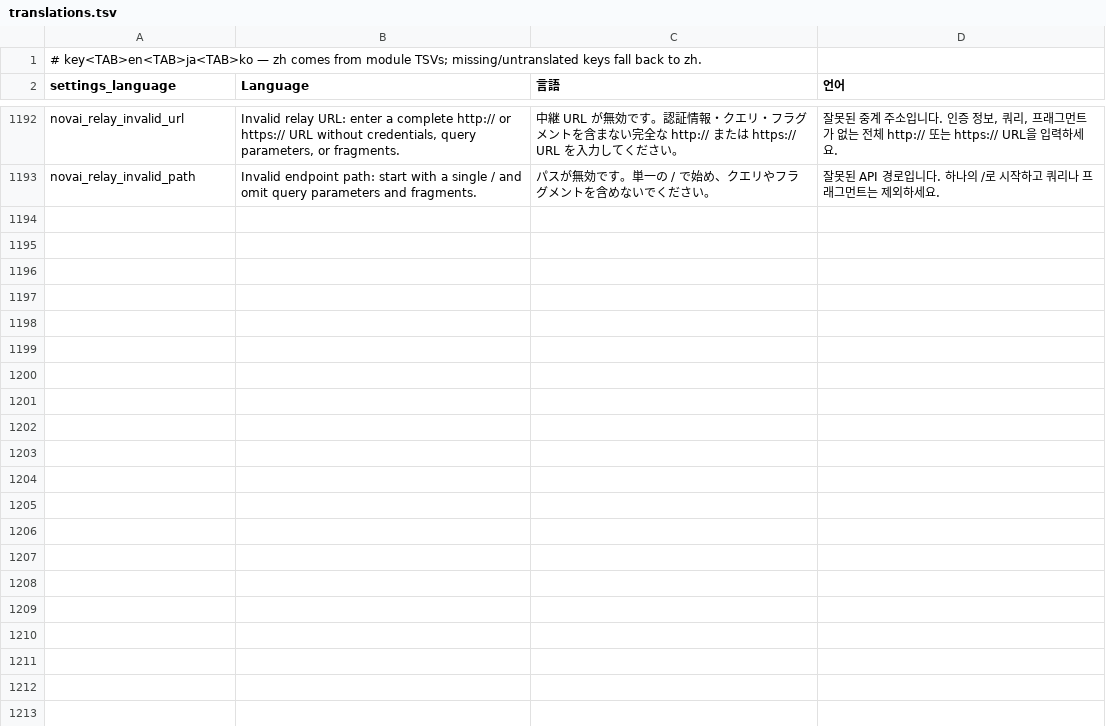
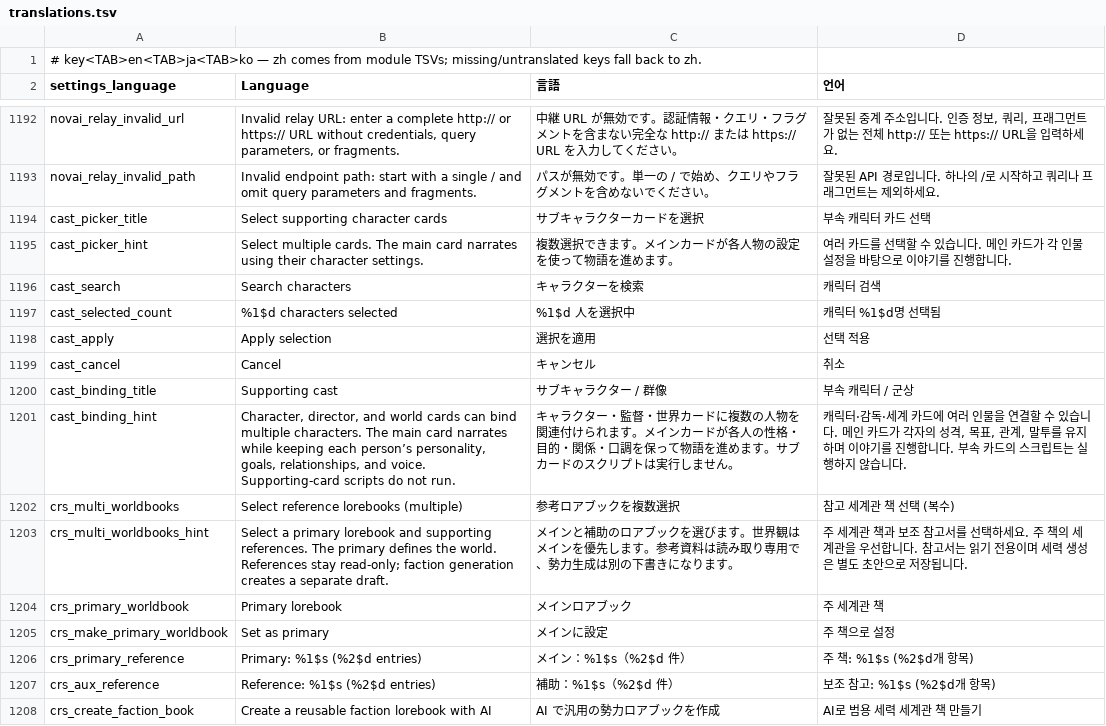
Before and after one commit to braze-taffo/tellev, a TSV file: _i18n/translations.tsv, drawn as a sheet; only a part is shown, gaps mark what is left out.

Commit message:
Release 1.7.1.4 with multi-reference creation and character cast support
支持多世界书参考、主世界书与势力世界书创作、附属角色绑定和导出；修复中转工具调用兼容性。三个构建变体各 1074 项单元测试通过、2 项跳过，Release 构建和 lintDebug 通过。

```diff
--- a/_i18n/translations.tsv
+++ b/_i18n/translations.tsv
@@ -1193 +1193,16 @@ novai_relay_invalid_url	Invalid relay URL: enter a complete http:// or https://
 novai_relay_invalid_path	Invalid endpoint path: start with a single / and omit query parameters and fragments.	パスが無効です。単一の / で始め、クエリやフラグメントを含めないでください。	잘못된 API 경로입니다. 하나의 /로 시작하고 쿼리나 프래그먼트는 제외하세요.
+cast_picker_title	Select supporting character cards	サブキャラクターカードを選択	부속 캐릭터 카드 선택
+cast_picker_hint	Select multiple cards. The main card narrates using their character settings.	複数選択できます。メインカードが各人物の設定を使って物語を進めます。	여러 카드를 선택할 수 있습니다. 메인 카드가 각 인물 설정을 바탕으로 이야기를 진행합니다.
+cast_search	Search characters	キャラクターを検索	캐릭터 검색
+cast_selected_count	%1$d characters selected	%1$d 人を選択中	캐릭터 %1$d명 선택됨
+cast_apply	Apply selection	選択を適用	선택 적용
+cast_cancel	Cancel	キャンセル	취소
+cast_binding_title	Supporting cast	サブキャラクター / 群像	부속 캐릭터 / 군상
+cast_binding_hint	Character, director, and world cards can bind multiple characters. The main card narrates while keeping each person’s personality, goals, relationships, and voice. Supporting-card scripts do not run.	キャラクター・監督・世界カードに複数の人物を関連付けられます。メインカードが各人の性格・目的・関係・口調を保って物語を進めます。サブカードのスクリプトは実行しません。	캐릭터·감독·세계 카드에 여러 인물을 연결할 수 있습니다. 메인 카드가 각자의 성격, 목표, 관계, 말투를 유지하며 이야기를 진행합니다. 부속 카드의 스크립트는 실행하지 않습니다.
+crs_multi_worldbooks	Select reference lorebooks (multiple)	参考ロアブックを複数選択	참고 세계관 책 선택 (복수)
+crs_multi_worldbooks_hint	Select a primary lorebook and supporting references. The primary defines the world. References stay read-only; faction generation creates a separate draft.	メインと補助のロアブックを選びます。世界観はメインを優先します。参考資料は読み取り専用で、勢力生成は別の下書きになります。	주 세계관 책과 보조 참고서를 선택하세요. 주 책의 세계관을 우선합니다. 참고서는 읽기 전용이며 세력 생성은 별도 초안으로 저장됩니다.
+crs_primary_worldbook	Primary lorebook	メインロアブック	주 세계관 책
+crs_make_primary_worldbook	Set as primary	メインに設定	주 책으로 설정
+crs_primary_reference	Primary: %1$s (%2$d entries)	メイン：%1$s（%2$d 件）	주 책: %1$s (%2$d개 항목)
+crs_aux_reference	Reference: %1$s (%2$d entries)	補助：%1$s（%2$d 件）	보조 참고: %1$s (%2$d개 항목)
+crs_create_faction_book	Create a reusable faction lorebook with AI	AI で汎用の勢力ロアブックを作成	AI로 범용 세력 세계관 책 만들기
```
Also changed, not shown: _i18n/a1_creation_screen.tsv, 29 other files.
